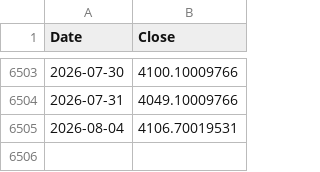
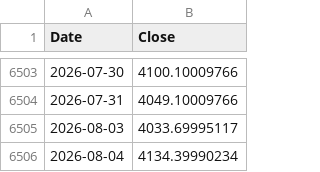
Before and after one commit to rkarim25/Guarded-levered-SP, a CSV file: gold_daily.csv, drawn as a sheet; only a part is shown, gaps mark what is left out.

```diff
--- a/gold_daily.csv
+++ b/gold_daily.csv
@@ -6504,2 +6504,3 @@ Date,Close
 2026-07-31,4049.10009766
-2026-08-04,4106.70019531
+2026-08-03,4033.69995117
+2026-08-04,4134.39990234
```
Also changed, not shown: 3bal_daily.csv, dax_daily.csv, 15 other files.
